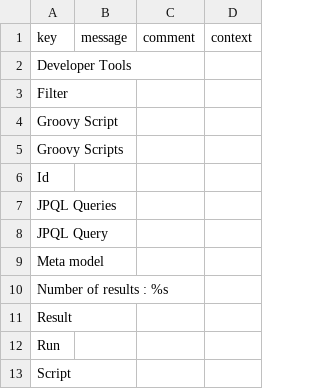
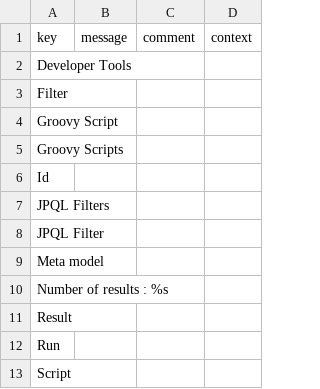
Before and after one commit to lde-axelor/axelor-developer-tools, a CSV file: src/main/resources/i18n/messages.csv, drawn as a sheet.

```diff
--- a/src/main/resources/i18n/messages.csv
+++ b/src/main/resources/i18n/messages.csv
@@ -6,4 +6,4 @@
 "Id",,,
-"JPQL Queries",,,
-"JPQL Query",,,
+"JPQL Filters",,,
+"JPQL Filter",,,
 "Meta model",,,
```
Also changed, not shown: src/main/resources/i18n/messages_en.csv, src/main/resources/i18n/messages_fr.csv, 8 other files.
